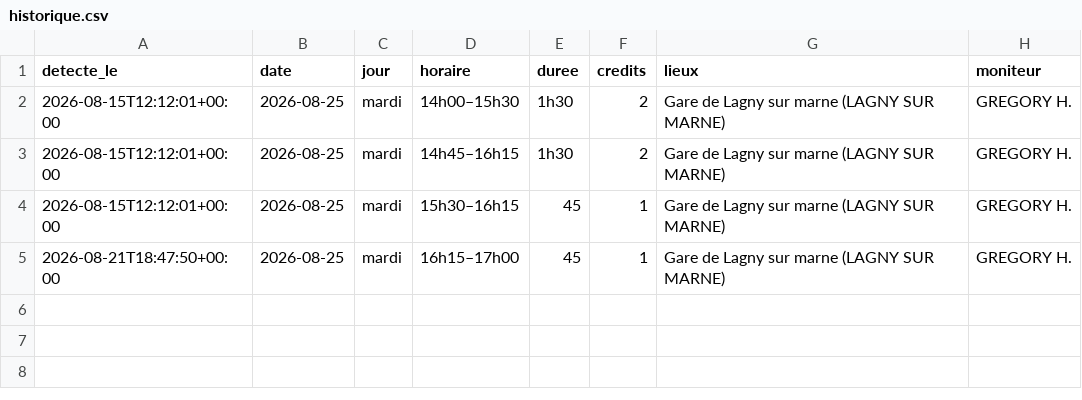
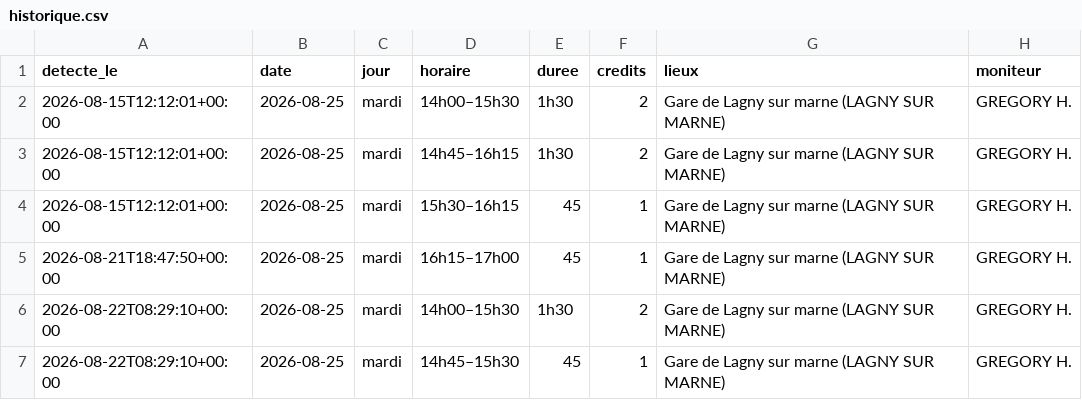
Before and after one commit to Ox29Ba/stych-creneau-sniper, a CSV file: historique.csv, drawn as a sheet; the diff names each change by its address in the sheet, - before the commit and + after, or states it on an @@ line.

```diff
--- a/historique.csv
+++ b/historique.csv
+row 6: 2026-08-22T08:29:10+00:00 | 2026-08-25 | mardi | 14h00–15h30 | 1h30 | 2 | Gare de Lagny sur marne (LAGNY SUR MARNE) | GREGORY H.
+row 7: 2026-08-22T08:29:10+00:00 | 2026-08-25 | mardi | 14h45–15h30 | 45 | 1 | Gare de Lagny sur marne (LAGNY SUR MARNE) | GREGORY H.
```
Also changed, not shown: 1 other file.
